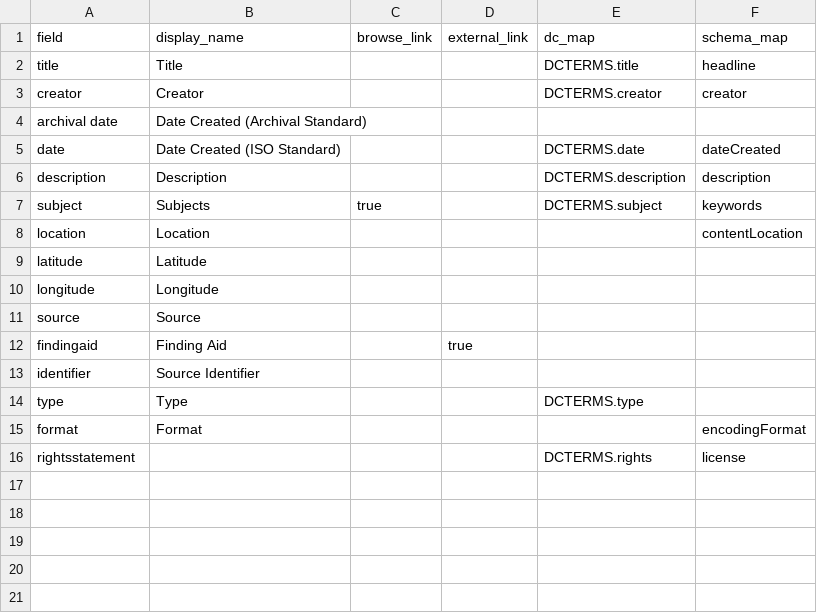
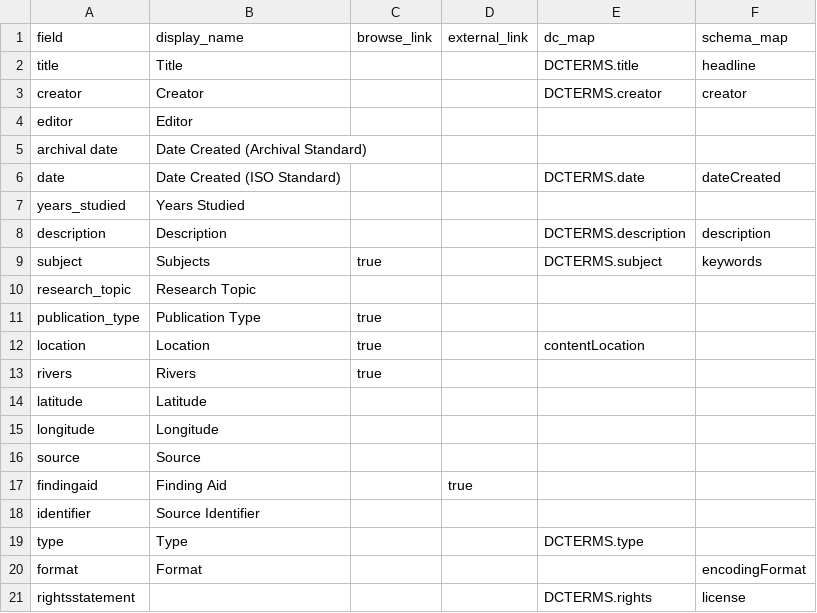
Before and after one commit to uidaholib/documents-digital-collections-template, a CSV file: _data/config-metadata.csv, drawn as a sheet.

Commit message:
add a few more metadata fields

```diff
--- a/_data/config-metadata.csv
+++ b/_data/config-metadata.csv
@@ -3,7 +3,12 @@ title,Title,,,DCTERMS.title,headline
 creator,Creator,,,DCTERMS.creator,creator
+editor,Editor,,,,
 archival date,Date Created (Archival Standard)
 date,Date Created (ISO Standard),,,DCTERMS.date,dateCreated
+years_studied,Years Studied,,,,
 description,Description,,,DCTERMS.description,description
 subject,Subjects,true,,DCTERMS.subject,keywords
-location,Location,,,,contentLocation
+research_topic,Research Topic,,,,
+publication_type,Publication Type,true,,
+location,Location,true,,contentLocation
+rivers,Rivers,true,,
 latitude,Latitude,,,,
```
Also changed, not shown: 1 other file.
